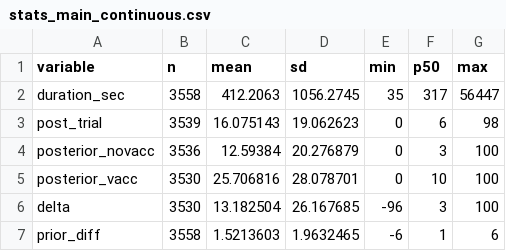
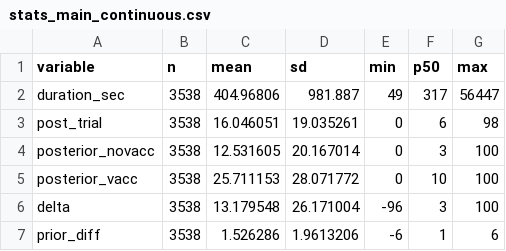
Before and after one commit to dansacks/vaccSideEffects, a CSV file: output/tables/stats_main_continuous.csv, drawn as a sheet.

```diff
--- a/output/tables/stats_main_continuous.csv
+++ b/output/tables/stats_main_continuous.csv
@@ -1,7 +1,7 @@
 variable,n,mean,sd,min,p50,max
-duration_sec,3558,412.2063,1056.2745,35,317,56447
-post_trial,3539,16.075143,19.062623,0,6,98
-posterior_novacc,3536,12.59384,20.276879,0,3,100
-posterior_vacc,3530,25.706816,28.078701,0,10,100
-delta,3530,13.182504,26.167685,-96,3,100
-prior_diff,3558,1.5213603,1.9632465,-6,1,6
+duration_sec,3538,404.96806,981.887,49,317,56447
+post_trial,3538,16.046051,19.035261,0,6,98
+posterior_novacc,3538,12.531605,20.167014,0,3,100
+posterior_vacc,3538,25.711153,28.071772,0,10,100
+delta,3538,13.179548,26.171004,-96,3,100
+prior_diff,3538,1.526286,1.9613206,-6,1,6
```
Also changed, not shown: output/tables/counts.csv, output/tables/stats_categorical.csv, 21 other files.
